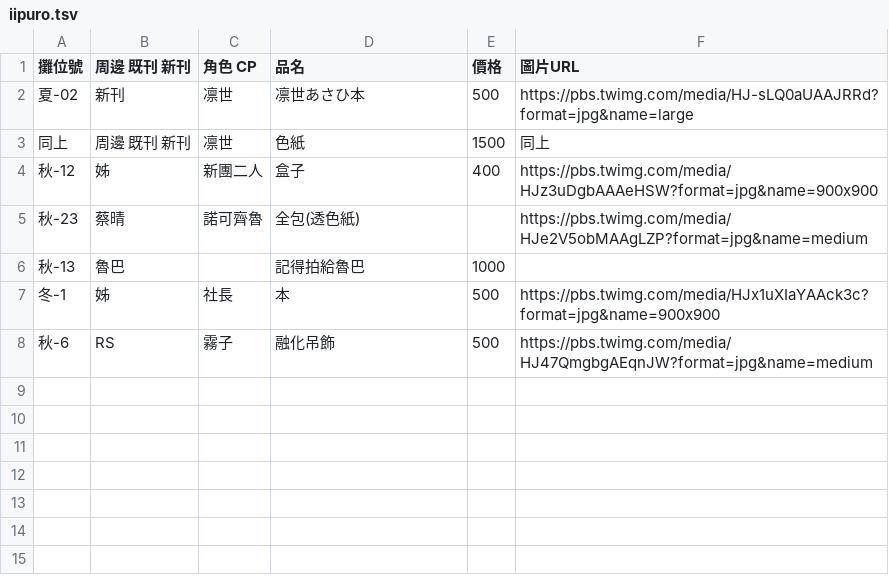
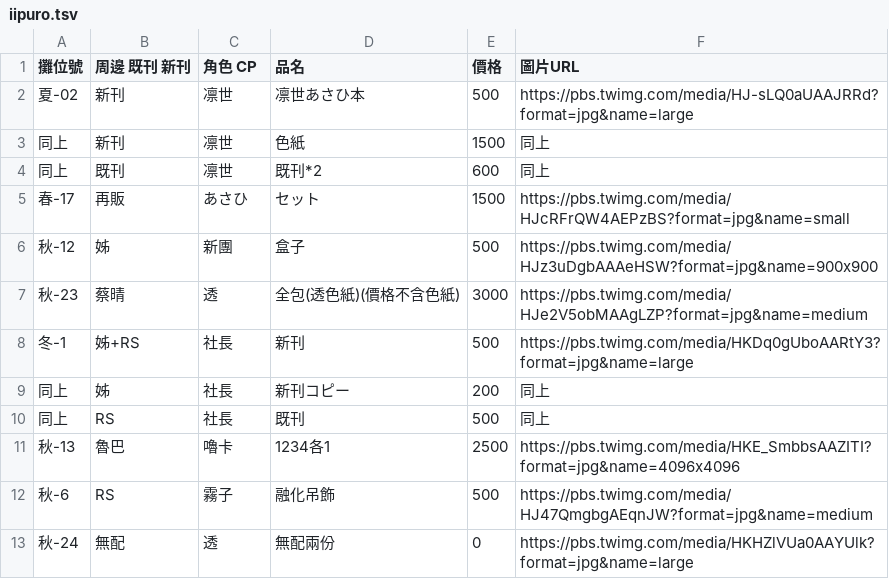
Before and after one commit to abcd9999971/ShopList, a TSV file: iipuro.tsv, drawn as a sheet.

Commit message:
更新品書

```diff
--- a/iipuro.tsv
+++ b/iipuro.tsv
@@ -2,7 +2,12 @@
 夏-02	新刊	凛世	凛世あさひ本	500	https://pbs.twimg.com/media/HJ-sLQ0aUAAJRRd?format=jpg&name=large
-同上	周邊 既刊 新刊	凛世	色紙	1500	同上
-秋-12	姊	新團二人	盒子	400	https://pbs.twimg.com/media/HJz3uDgbAAAeHSW?format=jpg&name=900x900
-秋-23	蔡晴	諾可齊魯	全包(透色紙)		https://pbs.twimg.com/media/HJe2V5obMAAgLZP?format=jpg&name=medium
-秋-13	魯巴		記得拍給魯巴	1000	
-冬-1	姊	社長	本	500	https://pbs.twimg.com/media/HJx1uXIaYAAck3c?format=jpg&name=900x900
+同上	新刊	凛世	色紙	1500	同上
+同上	既刊	凛世	既刊*2	600	同上
+春-17	再販	あさひ	セット	1500	https://pbs.twimg.com/media/HJcRFrQW4AEPzBS?format=jpg&name=small
+秋-12	姊	新團	盒子	500	https://pbs.twimg.com/media/HJz3uDgbAAAeHSW?format=jpg&name=900x900
+秋-23	蔡晴	透	全包(透色紙)(價格不含色紙)	3000	https://pbs.twimg.com/media/HJe2V5obMAAgLZP?format=jpg&name=medium
+冬-1	姊+RS	社長	新刊	500	https://pbs.twimg.com/media/HKDq0gUboAARtY3?format=jpg&name=large
+同上	姊	社長	新刊コピー	200	同上
+同上	RS	社長	既刊	500	同上
+秋-13	魯巴	嚕卡	1234各1	2500	https://pbs.twimg.com/media/HKE_SmbbsAAZITI?format=jpg&name=4096x4096
 秋-6	RS	霧子	融化吊飾	500	https://pbs.twimg.com/media/HJ47QmgbgAEqnJW?format=jpg&name=medium
+秋-24	無配	透	無配兩份	0	https://pbs.twimg.com/media/HKHZlVUa0AAYUlk?format=jpg&name=large
```
